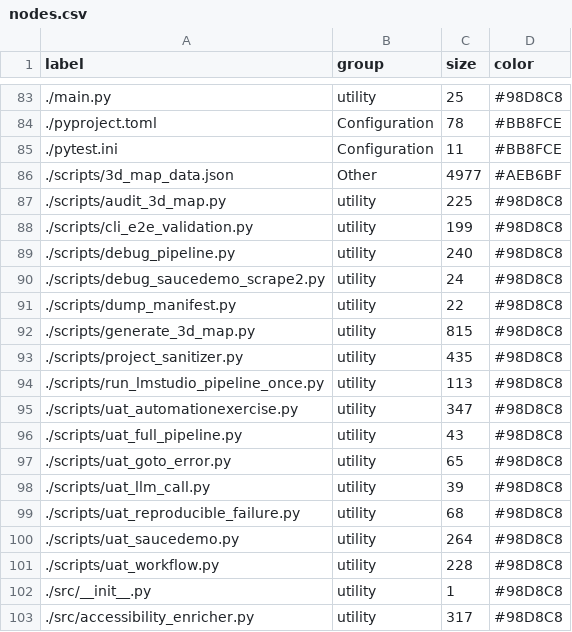
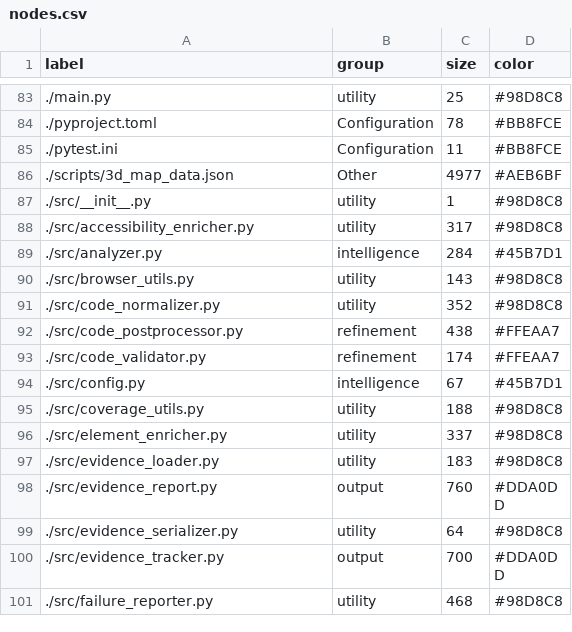
Before and after one commit to tancat-ai/tancat, a CSV file: docs/nodes.csv, drawn as a sheet; only a part is shown, gaps mark what is left out; the shorter side is filled out with more unchanged rows; the diff names each change by its address in the sheet, - before the commit and + after, or states it on an @@ line.

```diff
--- a/docs/nodes.csv
+++ b/docs/nodes.csv
-row 87: ./scripts/audit_3d_map.py | utility | 225 | #98D8C8
-row 88: ./scripts/cli_e2e_validation.py | utility | 199 | #98D8C8
-row 89: ./scripts/debug_pipeline.py | utility | 240 | #98D8C8
-row 90: ./scripts/debug_saucedemo_scrape2.py | utility | 24 | #98D8C8
-row 91: ./scripts/dump_manifest.py | utility | 22 | #98D8C8
-row 92: ./scripts/generate_3d_map.py | utility | 815 | #98D8C8
-row 93: ./scripts/project_sanitizer.py | utility | 435 | #98D8C8
-row 94: ./scripts/run_lmstudio_pipeline_once.py | utility | 113 | #98D8C8
-row 95: ./scripts/uat_automationexercise.py | utility | 347 | #98D8C8
-row 96: ./scripts/uat_full_pipeline.py | utility | 43 | #98D8C8
-row 97: ./scripts/uat_goto_error.py | utility | 65 | #98D8C8
-row 98: ./scripts/uat_llm_call.py | utility | 39 | #98D8C8
-row 99: ./scripts/uat_reproducible_failure.py | utility | 68 | #98D8C8
-row 100: ./scripts/uat_saucedemo.py | utility | 264 | #98D8C8
-row 101: ./scripts/uat_workflow.py | utility | 228 | #98D8C8
```
Also changed, not shown: docs/links.csv, 16 other files.
